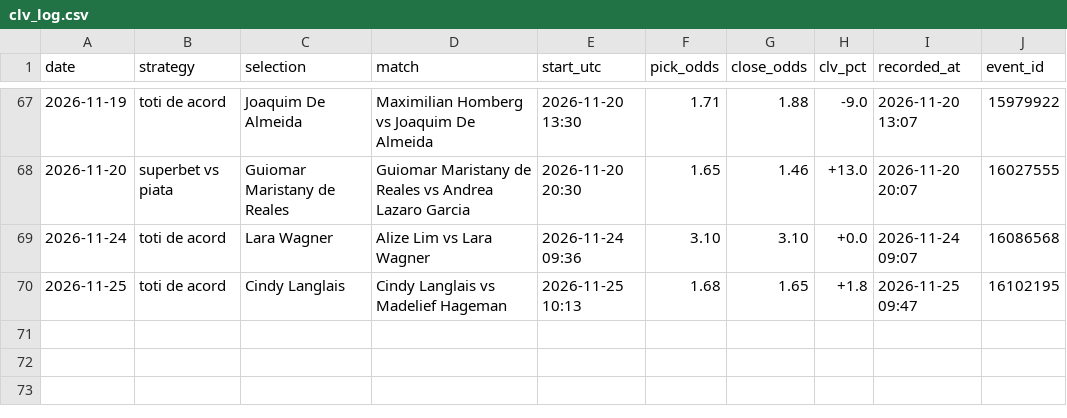
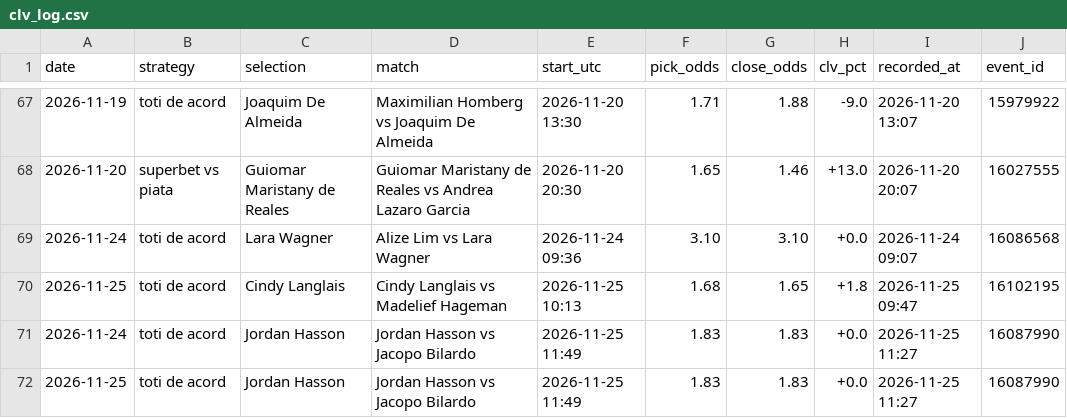
Before and after one commit to andrei0182/live, a CSV file: data/clv_log.csv, drawn as a sheet; only a part is shown, gaps mark what is left out.

```diff
--- a/data/clv_log.csv
+++ b/data/clv_log.csv
@@ -70 +70,3 @@ date,strategy,selection,match,start_utc,pick_odds,close_odds,clv_pct,recorded_at
 2026-11-25,toti de acord,Cindy Langlais,Cindy Langlais vs Madelief Hageman,2026-11-25 10:13,1.68,1.65,+1.8,2026-11-25 09:47,16102195
+2026-11-24,toti de acord,Jordan Hasson,Jordan Hasson vs Jacopo Bilardo,2026-11-25 11:49,1.83,1.83,+0.0,2026-11-25 11:27,16087990
+2026-11-25,toti de acord,Jordan Hasson,Jordan Hasson vs Jacopo Bilardo,2026-11-25 11:49,1.83,1.83,+0.0,2026-11-25 11:27,16087990
```
